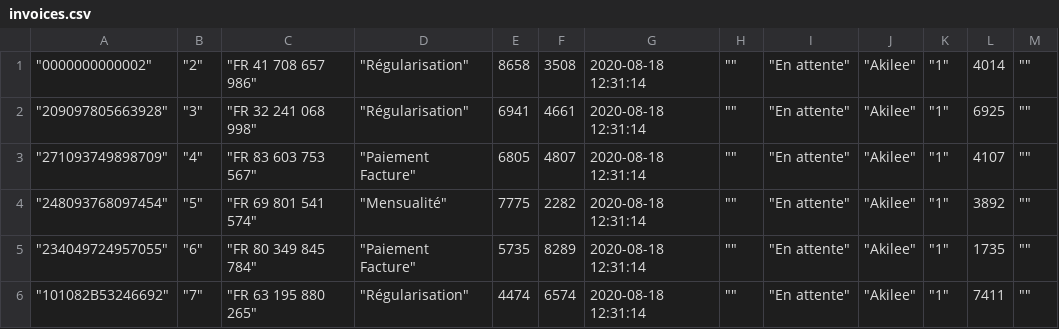
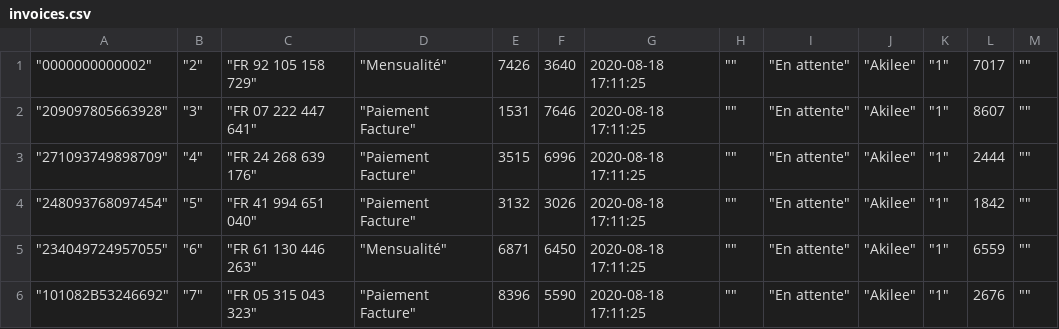
Before and after one commit to koneahaly/senbill, a CSV file: storage/pending_invoices/invoices.csv, drawn as a sheet; only a part is shown; the diff covers the shown part only.

```diff
--- a/storage/pending_invoices/invoices.csv
+++ b/storage/pending_invoices/invoices.csv
@@ -1,6 +1,6 @@
-"""0000000000002""","""2""","""FR 41 708 657 986""","""Régularisation""",8658,3508,"2020-08-18 12:31:14","""""","""En attente""","""Akilee""","""1""",4014,""""""
-"""209097805663928""","""3""","""FR 32 241 068 998""","""Régularisation""",6941,4661,"2020-08-18 12:31:14","""""","""En attente""","""Akilee""","""1""",6925,""""""
-"""271093749898709""","""4""","""FR 83 603 753 567""","""Paiement Facture""",6805,4807,"2020-08-18 12:31:14","""""","""En attente""","""Akilee""","""1""",4107,""""""
-"""248093768097454""","""5""","""FR 69 801 541 574""","""Mensualité""",7775,2282,"2020-08-18 12:31:14","""""","""En attente""","""Akilee""","""1""",3892,""""""
-"""234049724957055""","""6""","""FR 80 349 845 784""","""Paiement Facture""",5735,8289,"2020-08-18 12:31:14","""""","""En attente""","""Akilee""","""1""",1735,""""""
-"""101082B53246692""","""7""","""FR 63 195 880 265""","""Régularisation""",4474,6574,"2020-08-18 12:31:14","""""","""En attente""","""Akilee""","""1""",7411,""""""
+"""0000000000002""","""2""","""FR 92 105 158 729""","""Mensualité""",7426,3640,"2020-08-18 17:11:25","""""","""En attente""","""Akilee""","""1""",7017,""""""
+"""209097805663928""","""3""","""FR 07 222 447 641""","""Paiement Facture""",1531,7646,"2020-08-18 17:11:25","""""","""En attente""","""Akilee""","""1""",8607,""""""
+"""271093749898709""","""4""","""FR 24 268 639 176""","""Paiement Facture""",3515,6996,"2020-08-18 17:11:25","""""","""En attente""","""Akilee""","""1""",2444,""""""
+"""248093768097454""","""5""","""FR 41 994 651 040""","""Paiement Facture""",3132,3026,"2020-08-18 17:11:25","""""","""En attente""","""Akilee""","""1""",1842,""""""
+"""234049724957055""","""6""","""FR 61 130 446 263""","""Mensualité""",6871,6450,"2020-08-18 17:11:25","""""","""En attente""","""Akilee""","""1""",6559,""""""
+"""101082B53246692""","""7""","""FR 05 315 043 323""","""Paiement Facture""",8396,5590,"2020-08-18 17:11:25","""""","""En attente""","""Akilee""","""1""",2676,""""""
```
Also changed, not shown: 30 edited cells elsewhere in this file, 2 other files.
